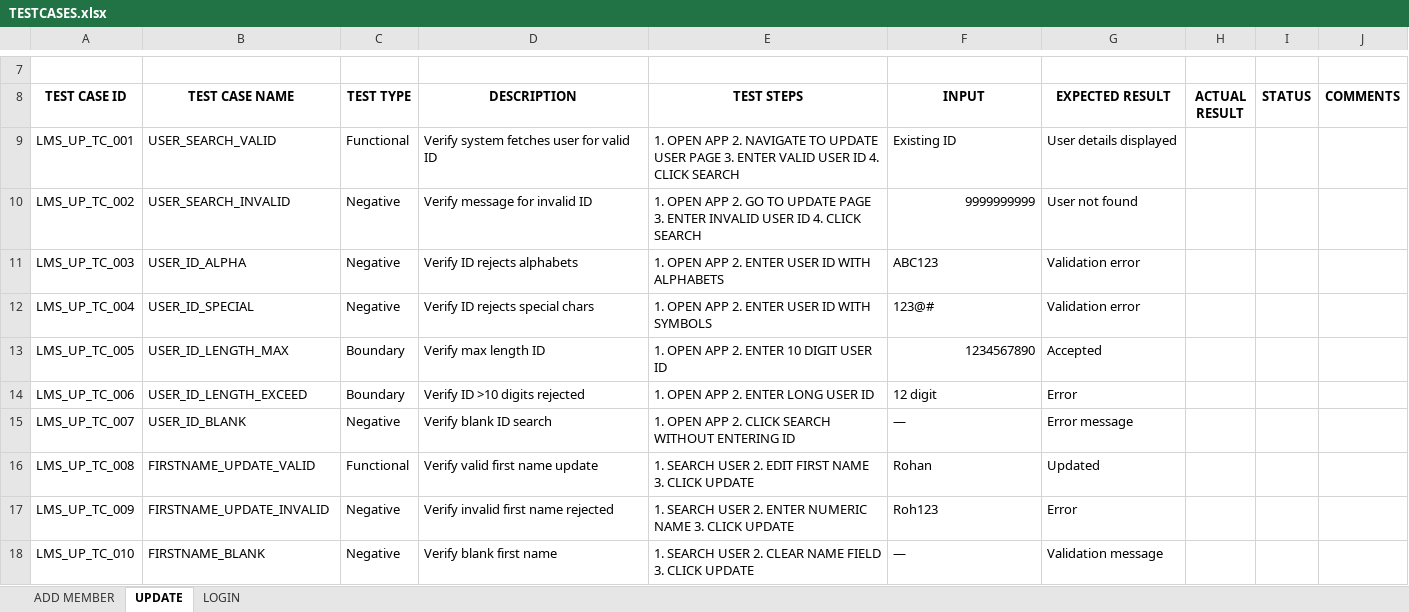
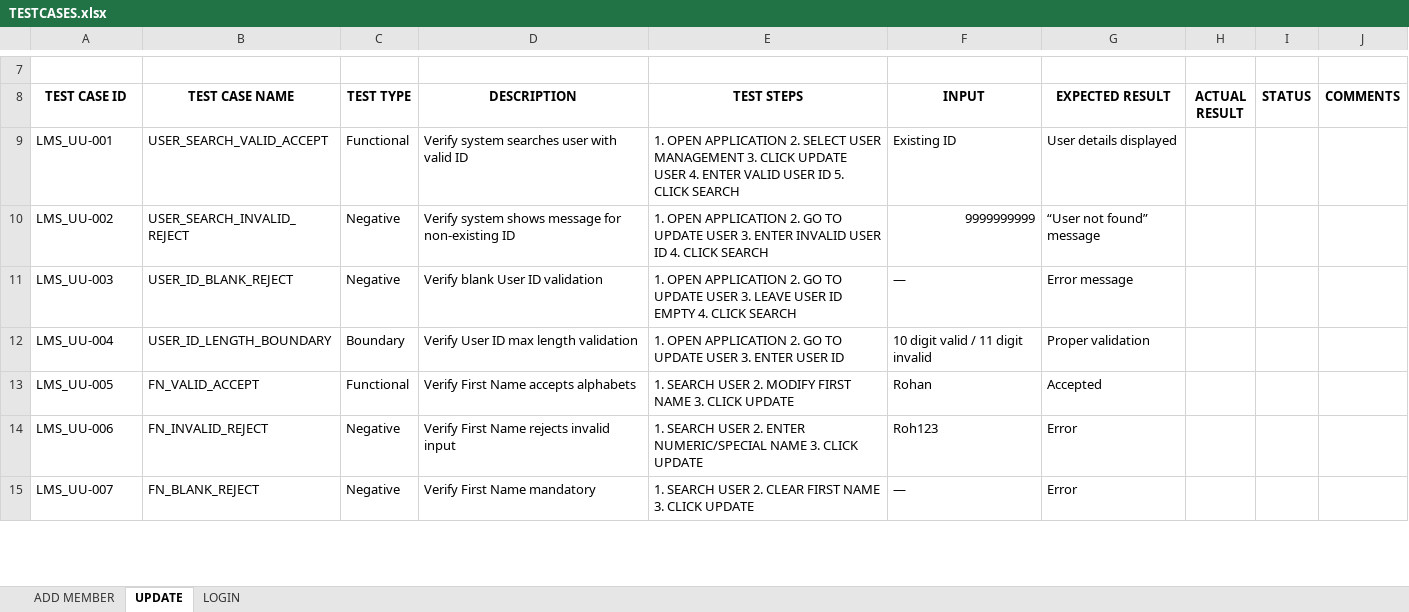
Before and after one commit to hardikshri0808-wq/Manual_Testing, an Excel workbook: TESTCASES.xlsx, sheet UPDATE, drawn as a sheet; only a part is shown, gaps mark what is left out; values as stored, in another font and other column widths than the file's, no borders; removed rows and columns are numbered as before the commit, all else as after; the diff covers the shown part only; the diff names each change by its address in the sheet, - before the commit and + after, or states it on an @@ line.

Commit message:
ADDED TEST CASE

```diff
--- a/TESTCASES.xlsx (sheet UPDATE)
+++ b/TESTCASES.xlsx (sheet UPDATE)
-A9 (TEST CASE ID): LMS_UP_TC_001
+A9 (TEST CASE ID): LMS_UU-001
-B9 (TEST CASE NAME): USER_SEARCH_VALID
+B9 (TEST CASE NAME): USER_SEARCH_VALID_ACCEPT
-D9 (DESCRIPTION): Verify system fetches user for valid ID
+D9 (DESCRIPTION): Verify system searches user with valid ID
-E9 (TEST STEPS): 1. OPEN APP 2. NAVIGATE TO UPDATE USER PAGE 3. ENTER VALID USER ID 4. CLICK SEARCH
+E9 (TEST STEPS): 1. OPEN APPLICATION 2. SELECT USER MANAGEMENT 3. CLICK UPDATE USER 4. ENTER VALID USER ID 5. CLICK SEARCH
-A10 (TEST CASE ID): LMS_UP_TC_002
+A10 (TEST CASE ID): LMS_UU-002
-B10 (TEST CASE NAME): USER_SEARCH_INVALID
+B10 (TEST CASE NAME): USER_SEARCH_INVALID_REJECT
-D10 (DESCRIPTION): Verify message for invalid ID
+D10 (DESCRIPTION): Verify system shows message for non-existing ID
-E10 (TEST STEPS): 1. OPEN APP 2. GO TO UPDATE PAGE 3. ENTER…
+E10 (TEST STEPS): 1. OPEN APPLICATION 2. GO TO UPDATE USER 3. ENTER…
-G10 (EXPECTED RESULT): User not found
+G10 (EXPECTED RESULT): “User not found” message
-row 11: LMS_UP_TC_003 | USER_ID_ALPHA | Negative | Verify ID rejects alphabets | 1. OPEN APP 2. ENTER USER ID WITH ALPHABETS | ABC123 | Validation error
-row 12: LMS_UP_TC_004 | USER_ID_SPECIAL | Negative | Verify ID rejects special chars | 1. OPEN APP 2. ENTER USER ID WITH SYMBOLS | 123@# | Validation error
-row 13: LMS_UP_TC_005 | USER_ID_LENGTH_MAX | Boundary | Verify max length ID | 1. OPEN APP 2. ENTER 10 DIGIT USER ID | 1234567890 | Accepted
-row 14: LMS_UP_TC_006 | USER_ID_LENGTH_EXCEED | Boundary | Verify ID >10 digits rejected | 1. OPEN APP 2. ENTER LONG USER ID | 12 digit | Error
-A11 (TEST CASE ID): LMS_UP_TC_007
+A11 (TEST CASE ID): LMS_UU-003
-B11 (TEST CASE NAME): USER_ID_BLANK
+B11 (TEST CASE NAME): USER_ID_BLANK_REJECT
-D11 (DESCRIPTION): Verify blank ID search
+D11 (DESCRIPTION): Verify blank User ID validation
-E11 (TEST STEPS): 1. OPEN APP 2. CLICK SEARCH WITHOUT ENTERING ID
+E11 (TEST STEPS): 1. OPEN APPLICATION 2. GO TO UPDATE USER 3. LEAVE USER ID EMPTY 4. CLICK SEARCH
+row 12: LMS_UU-004 | USER_ID_LENGTH_BOUNDARY | Boundary | Verify User ID max length validation | 1. OPEN APPLICATION 2. GO TO UPDATE USER 3. ENTER USER ID | 10 digit valid / 11 digit invalid | Proper validation
-A13 (TEST CASE ID): LMS_UP_TC_008
+A13 (TEST CASE ID): LMS_UU-005
-B13 (TEST CASE NAME): FIRSTNAME_UPDATE_VALID
+B13 (TEST CASE NAME): FN_VALID_ACCEPT
-D13 (DESCRIPTION): Verify valid first name update
+D13 (DESCRIPTION): Verify First Name accepts alphabets
-E13 (TEST STEPS): …USER 2. EDIT FIRST NAME…
+E13 (TEST STEPS): …USER 2. MODIFY FIRST NAME…
-G13 (EXPECTED RESULT): Updated
+G13 (EXPECTED RESULT): Accepted
-A14 (TEST CASE ID): LMS_UP_TC_009
+A14 (TEST CASE ID): LMS_UU-006
-B14 (TEST CASE NAME): FIRSTNAME_UPDATE_INVALID
+B14 (TEST CASE NAME): FN_INVALID_REJECT
-D14 (DESCRIPTION): Verify invalid first name rejected
+D14 (DESCRIPTION): Verify First Name rejects invalid input
-E14 (TEST STEPS): …2. ENTER NUMERIC NAME 3.…
+E14 (TEST STEPS): …2. ENTER NUMERIC/SPECIAL NAME 3.…
-A15 (TEST CASE ID): LMS_UP_TC_010
+A15 (TEST CASE ID): LMS_UU-007
-B15 (TEST CASE NAME): FIRSTNAME_BLANK
+B15 (TEST CASE NAME): FN_BLANK_REJECT
-D15 (DESCRIPTION): Verify blank first name
+D15 (DESCRIPTION): Verify First Name mandatory
-E15 (TEST STEPS): …2. CLEAR NAME FIELD 3. CLICK…
+E15 (TEST STEPS): …2. CLEAR FIRST NAME 3. CLICK…
-G15 (EXPECTED RESULT): Validation message
+G15 (EXPECTED RESULT): Error
```
Also changed, not shown: 24 added rows, 13 removed rows and 31 edited cells elsewhere in this sheet, sheet LOGIN, sheet ADD MEMBER.
